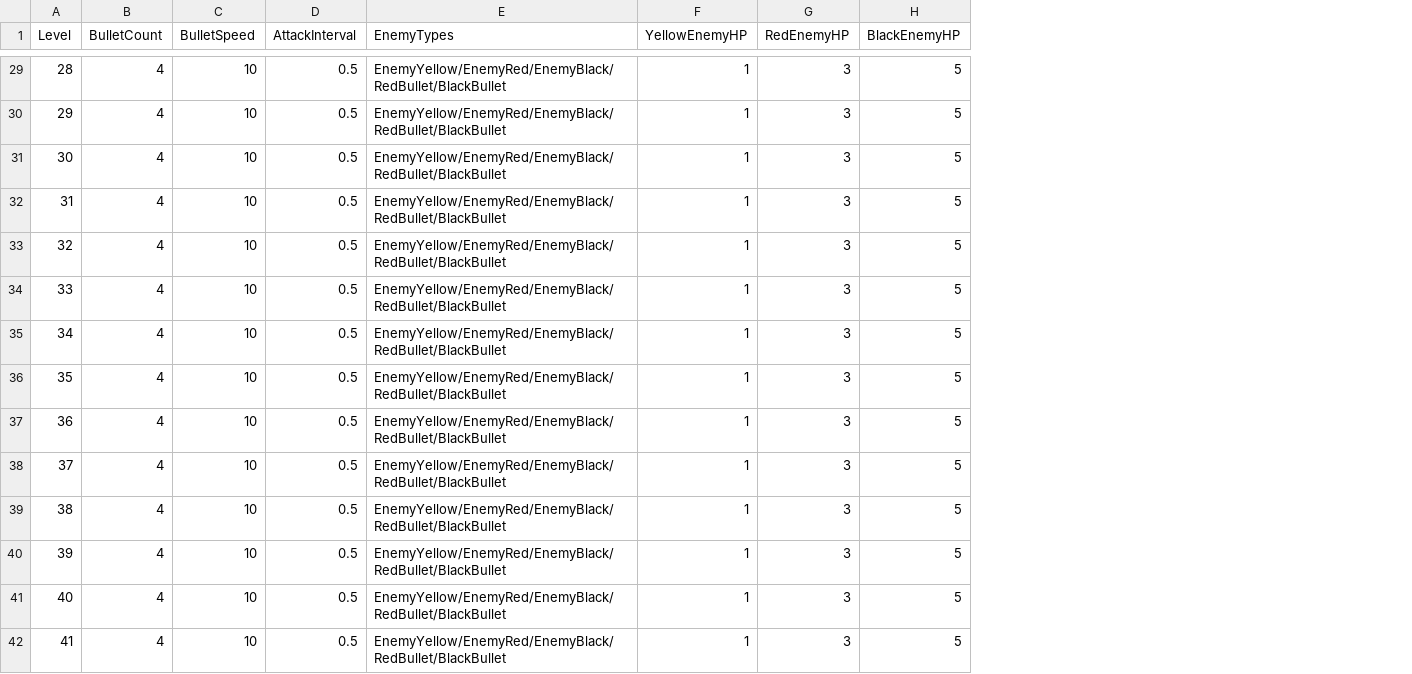
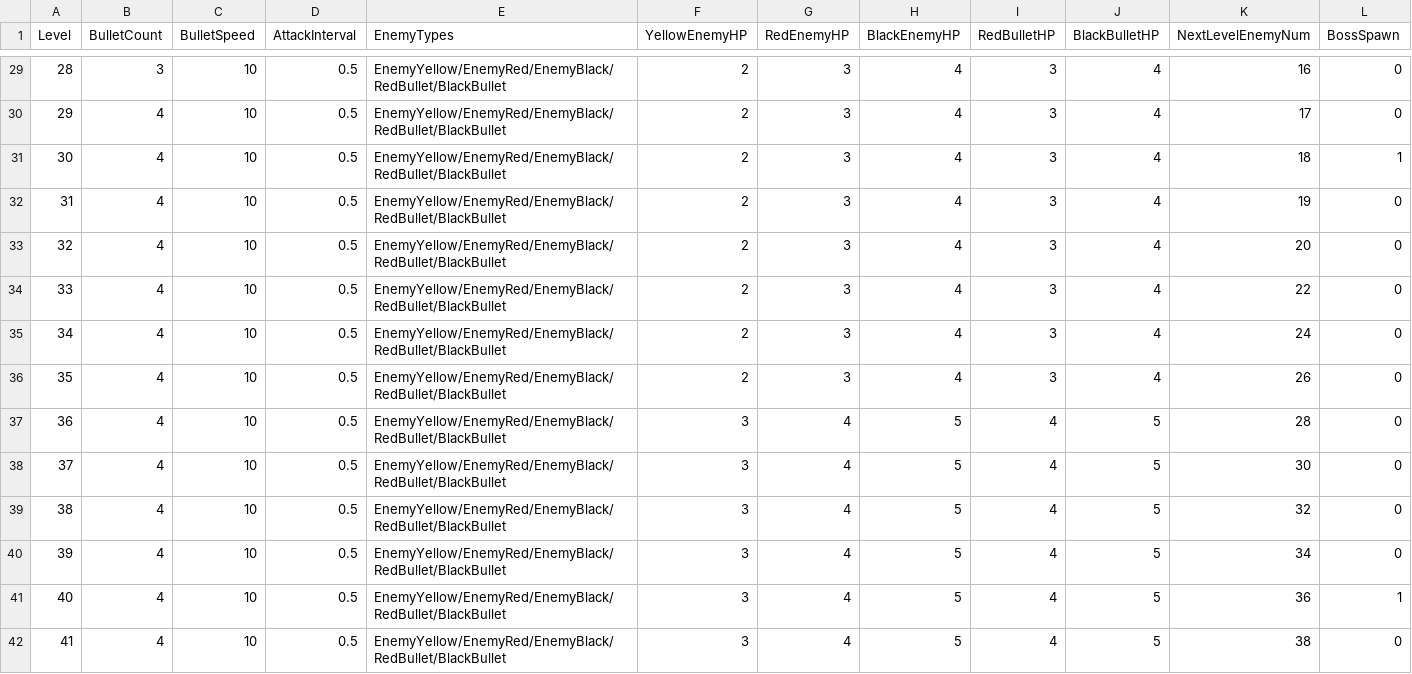
Before and after one commit to ShiratoriMiu/Go-st, a CSV file: Go!st/Assets/Resources/LevelData.csv, drawn as a sheet; only a part is shown, gaps mark what is left out; the diff covers the shown part only; the diff names each change by its address in the sheet, - before the commit and + after, or states it on an @@ line.

```diff
--- a/Go!st/Assets/Resources/LevelData.csv
+++ b/Go!st/Assets/Resources/LevelData.csv
+column I (RedBulletHP), rows 29-42: 3 | 3 | 3 | 3 | 3 | 3 | 3 | 3 | 4 | 4 | 4 | 4 | 4 | 4
+column J (BlackBulletHP), rows 29-42: 4 | 4 | 4 | 4 | 4 | 4 | 4 | 4 | 5 | 5 | 5 | 5 | 5 | 5
+column K (NextLevelEnemyNum), rows 29-42: 16 | 17 | 18 | 19 | 20 | 22 | 24 | 26 | 28 | 30 | 32 | 34 | 36 | 38
+column L (BossSpawn), rows 29-42: 0 | 0 | 1 | 0 | 0 | 0 | 0 | 0 | 0 | 0 | 0 | 0 | 1 | 0
-B29 (BulletCount): 4
+B29 (BulletCount): 3
-F29:F36 (YellowEnemyHP): 1
+F29:F36 (YellowEnemyHP): 2
-H29:H36 (BlackEnemyHP): 5
+H29:H36 (BlackEnemyHP): 4
-F37:F42 (YellowEnemyHP): 1
+F37:F42 (YellowEnemyHP): 3
-G37:G42 (RedEnemyHP): 3
+G37:G42 (RedEnemyHP): 4
```
Also changed, not shown: 144 edited cells elsewhere in this file, 13 other files.
